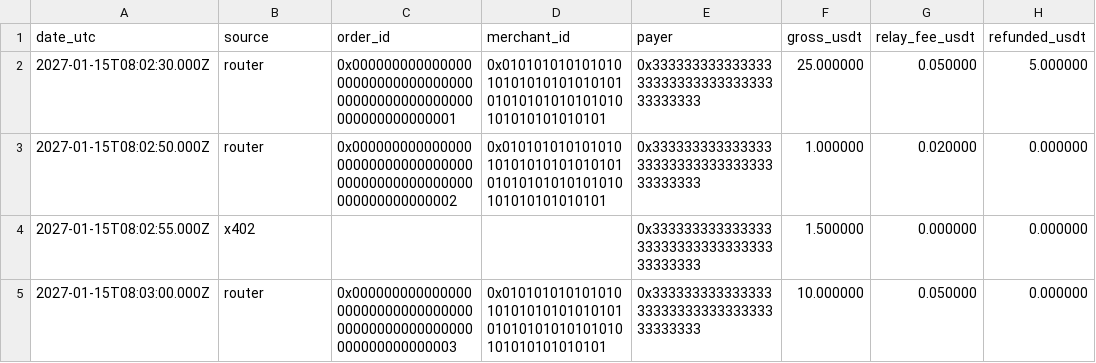
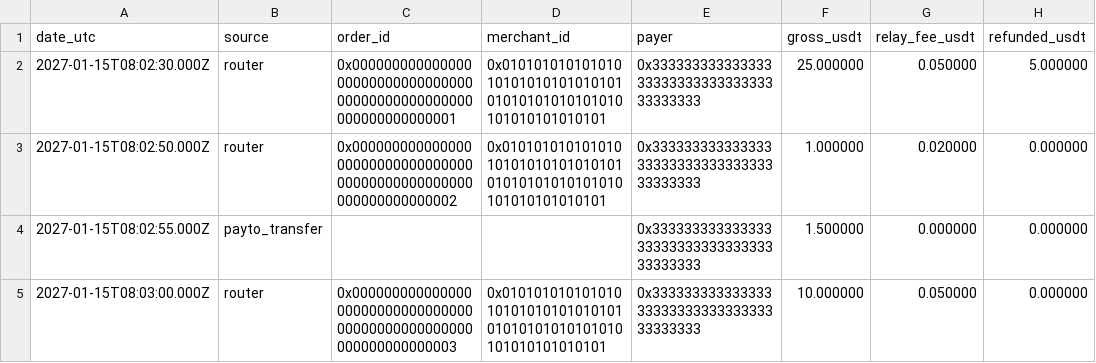
Before and after one commit to Vroom101/QuietPay, a CSV file: docs/lead/samples/synthetic-sample.csv, drawn as a sheet; only a part is shown; the diff names each change by its address in the sheet, - before the commit and + after, or states it on an @@ line.

Commit message:
fix: label bare USDT transfers as payto_transfer, correct README, add round 3 report
A bare transfer to the pay-to address is a deposit, not proof of an x402 API
payment. README no longer contradicts itself and gains an explorer-proof
section. Haiku subagent edits reviewed by the lead. AI-assisted.

```diff
--- a/docs/lead/samples/synthetic-sample.csv
+++ b/docs/lead/samples/synthetic-sample.csv
-B4 (source): x402
+B4 (source): payto_transfer
```
Also changed, not shown: 9 other files.
